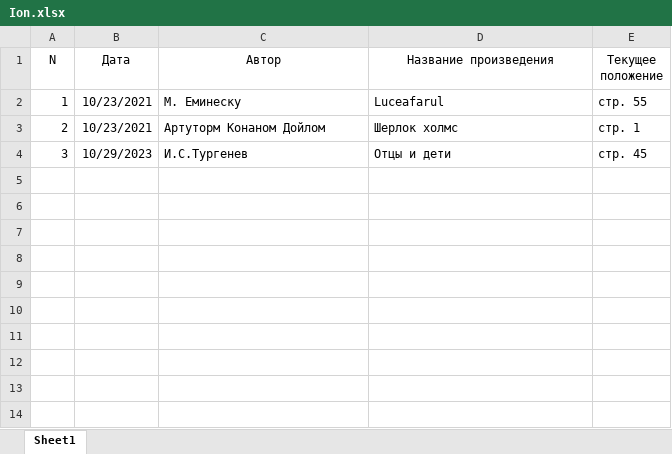
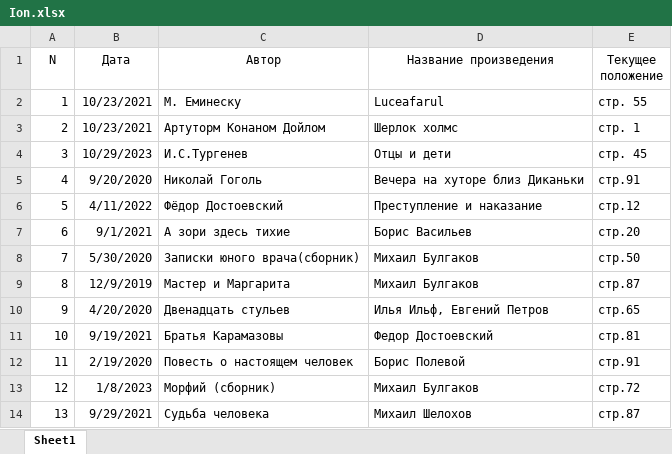
Before and after one commit to J4ckIsB4ck/Library, an Excel workbook: Ion.xlsx, sheet Sheet1, drawn as a sheet; values as stored, in another font and other column widths than the file's, no borders; the diff names each change by its address in the sheet, - before the commit and + after, or states it on an @@ line.

```diff
--- a/Ion.xlsx (sheet Sheet1)
+++ b/Ion.xlsx (sheet Sheet1)
+row 5: 4 | 9/20/2020 | Николай Гоголь | Вечера на хуторе близ Диканьки | стр.91
+row 6: 5 | 4/11/2022 | Фёдор Достоевский | Преступление и наказание | стр.12
+row 7: 6 | 9/1/2021 | А зори здесь тихие | Борис Васильев | стр.20
+row 8: 7 | 5/30/2020 | Записки юного врача(сборник) | Михаил Булгаков | стр.50
+row 9: 8 | 12/9/2019 | Мастер и Маргарита | Михаил Булгаков | стр.87
+row 10: 9 | 4/20/2020 | Двенадцать стульев | Илья Ильф, Евгений Петров | стр.65
+row 11: 10 | 9/19/2021 | Братья Карамазовы | Федор Достоевский | стр.81
+row 12: 11 | 2/19/2020 | Повесть о настоящем человек | Борис Полевой | стр.91
+row 13: 12 | 1/8/2023 | Морфий (сборник) | Михаил Булгаков | стр.72
+row 14: 13 | 9/29/2021 | Судьба человека | Михаил Шелохов | стр.87
```
Also changed, not shown: Anastasia.xlsx.
